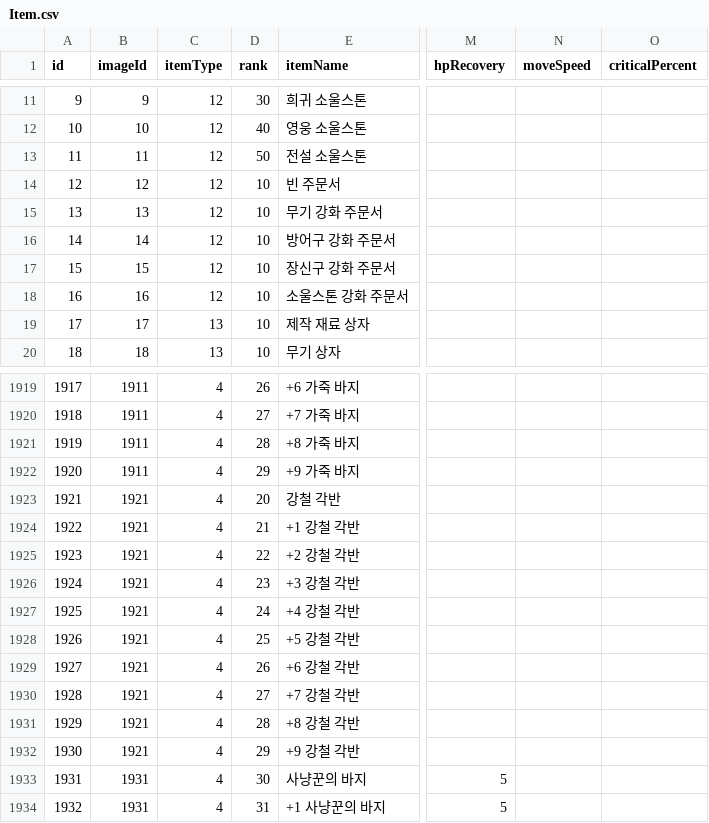
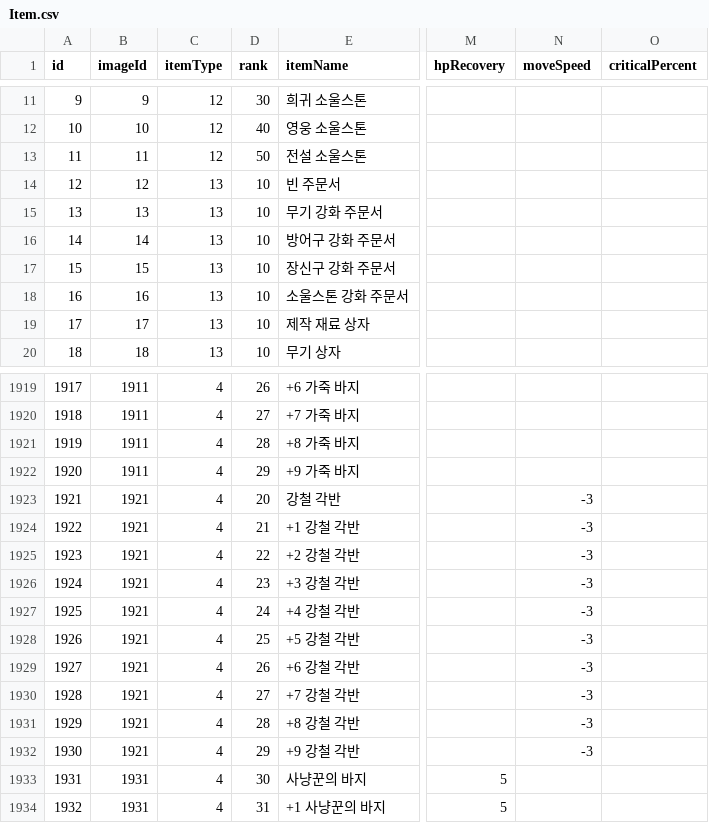
Before and after one commit to jehyeon/Soul-collector, a CSV file: Assets/Resources/Item.csv, drawn as a sheet; only a part is shown, gaps mark what is left out; the diff names each change by its address in the sheet, - before the commit and + after, or states it on an @@ line.

```diff
--- a/Assets/Resources/Item.csv
+++ b/Assets/Resources/Item.csv
-C14:C18 (itemType): 12
+C14:C18 (itemType): 13
-N1923:N1932 (moveSpeed): (empty)
+N1923:N1932 (moveSpeed): -3
```
Also changed, not shown: Assets/Resources/Drop.csv, 36 other files.
